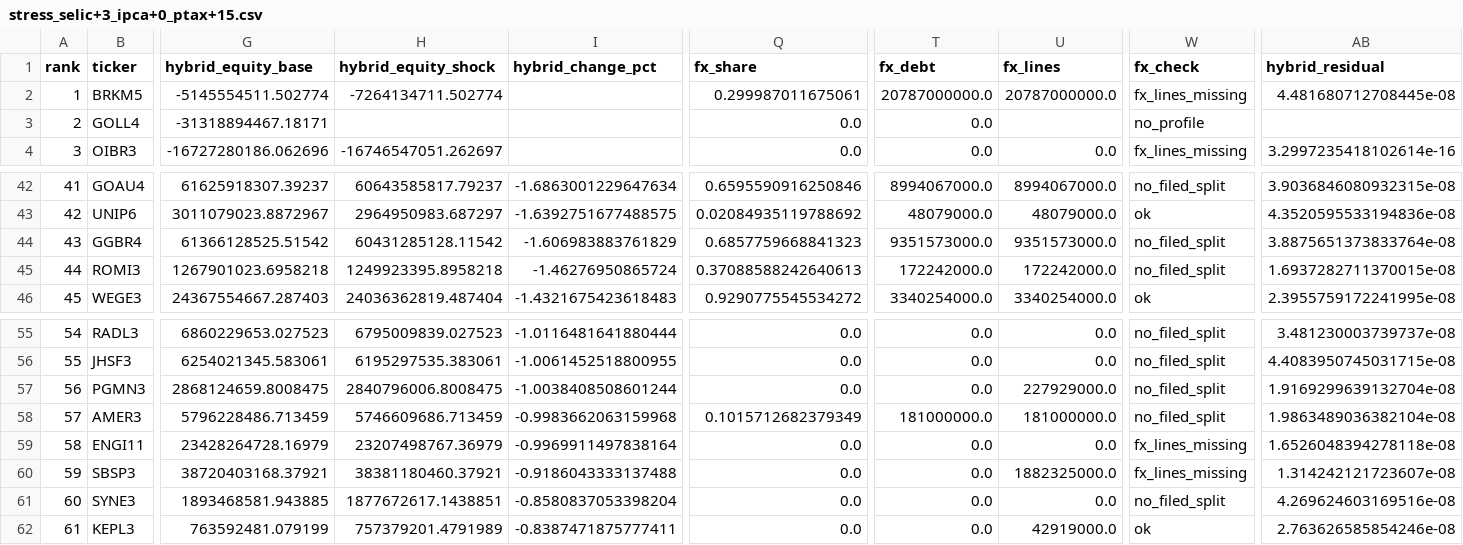
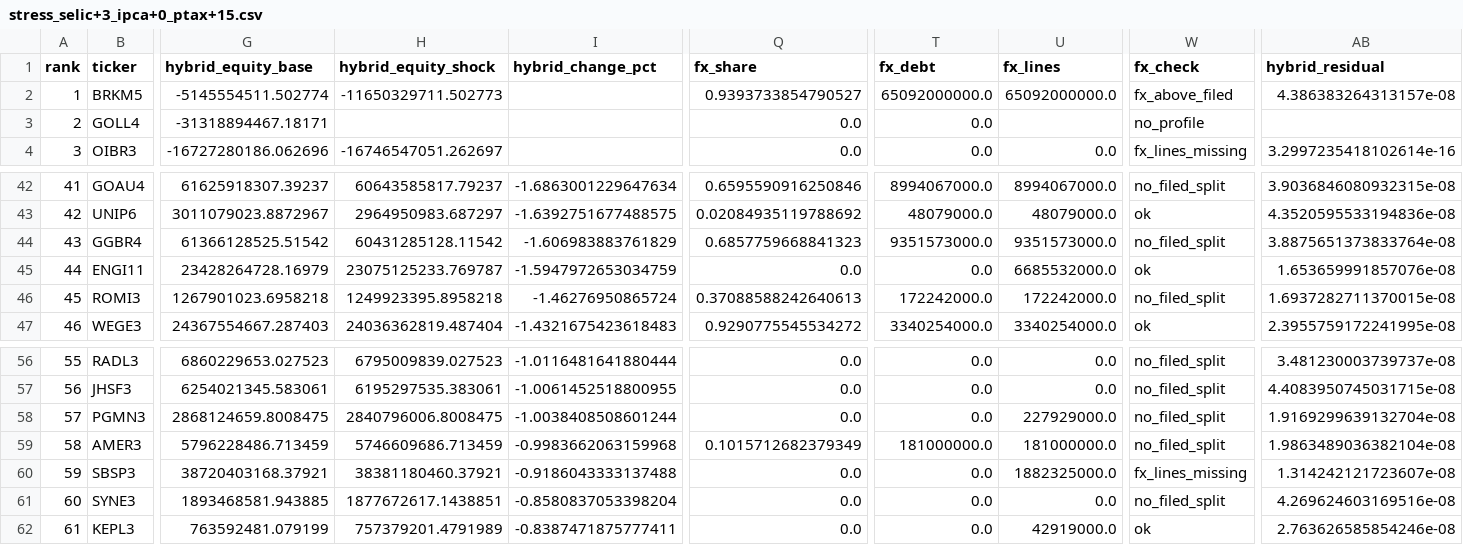
Before and after one commit to PedroDnT/Neuro-Symbolic-World-Model-for-Brazilian-Market, a CSV file: results/stress_selic+3_ipca+0_ptax+15.csv, drawn as a sheet; only a part is shown, gaps mark what is left out; removed rows and columns are numbered as before the commit, all else as after; rows hold the shown columns only; the diff names each change by its address in the sheet, - before the commit and + after, or states it on an @@ line.

```diff
--- a/results/stress_selic+3_ipca+0_ptax+15.csv
+++ b/results/stress_selic+3_ipca+0_ptax+15.csv
-H2 (hybrid_equity_shock): -7264134711.502774
+H2 (hybrid_equity_shock): -11650329711.502773
-Q2 (fx_share): 0.299987011675061
+Q2 (fx_share): 0.9393733854790527
-T2 (fx_debt): 20787000000.0
+T2 (fx_debt): 65092000000.0
-U2 (fx_lines): 20787000000.0
+U2 (fx_lines): 65092000000.0
-W2 (fx_check): fx_lines_missing
+W2 (fx_check): fx_above_filed
-AB2 (hybrid_residual): 4.481680712708445e-08
+AB2 (hybrid_residual): 4.386383264313157e-08
+row 45: 44 | ENGI11 | 23428264728.16979 | 23075125233.769787 | -1.5947972653034759 | 0.0 | 0.0 | 6685532000.0 | ok | 1.653659991857076e-08
@@ column A (rank) renumbered between rows 46 and 59 @@
-row 59: 58 | ENGI11 | 23428264728.16979 | 23207498767.36979 | -0.9969911497838164 | 0.0 | 0.0 | 0.0 | fx_lines_missing | 1.6526048394278118e-08
```
Also changed, not shown: 6 other files.
